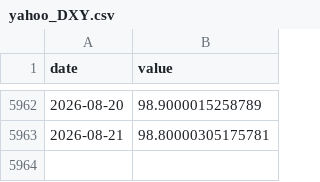
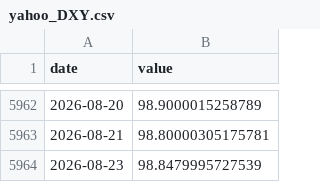
Before and after one commit to waterkoofAI/fiscal-dominance-monitor, a CSV file: data/cache/yahoo_DXY.csv, drawn as a sheet; only a part is shown, gaps mark what is left out; the diff names each change by its address in the sheet, - before the commit and + after, or states it on an @@ line.

Commit message:
data: 2026-08-23 macro update [skip ci]

```diff
--- a/data/cache/yahoo_DXY.csv
+++ b/data/cache/yahoo_DXY.csv
+row 5964: 2026-08-23 | 98.8479995727539
```
Also changed, not shown: data/cache/fred_DFEDTARU.csv, data/cache/yahoo_BTC.csv, 3 other files.
